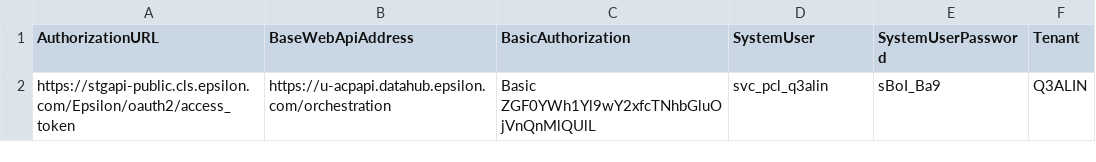
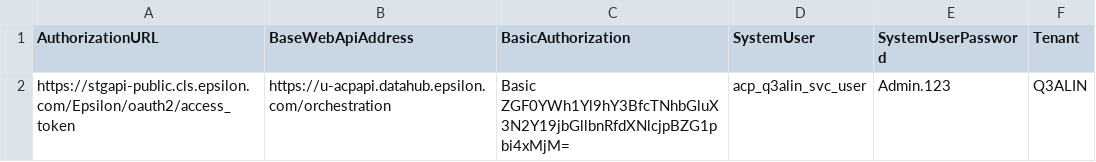
Before and after one commit to kamron-newton/gittestadvanced, a CSV file: References/DataHubOrchestrationSettings.csv, drawn as a sheet.

Commit message:
Revert "Added the missing DH Orchestration Settings file"
This reverts commit 4801f2bb1605a54e09ad4cb6774bc15ea3d3009e.

```diff
--- a/References/DataHubOrchestrationSettings.csv
+++ b/References/DataHubOrchestrationSettings.csv
@@ -1,2 +1,2 @@
 AuthorizationURL,BaseWebApiAddress,BasicAuthorization,SystemUser,SystemUserPassword,Tenant
-https://stgapi-public.cls.epsilon.com/Epsilon/oauth2/access_token,https://u-acpapi.datahub.epsilon.com/orchestration,Basic ZGF0YWh1Yl9wY2xfcTNhbGluOjVnQnMlQUlL,svc_pcl_q3alin,sBoI_Ba9,Q3ALIN
+https://stgapi-public.cls.epsilon.com/Epsilon/oauth2/access_token,https://u-acpapi.datahub.epsilon.com/orchestration,Basic ZGF0YWh1Yl9hY3BfcTNhbGluX3N2Y19jbGllbnRfdXNlcjpBZG1pbi4xMjM=,acp_q3alin_svc_user,Admin.123,Q3ALIN
```
Also changed, not shown: References/DataHubTenantSettings.csv, 4 other files.
